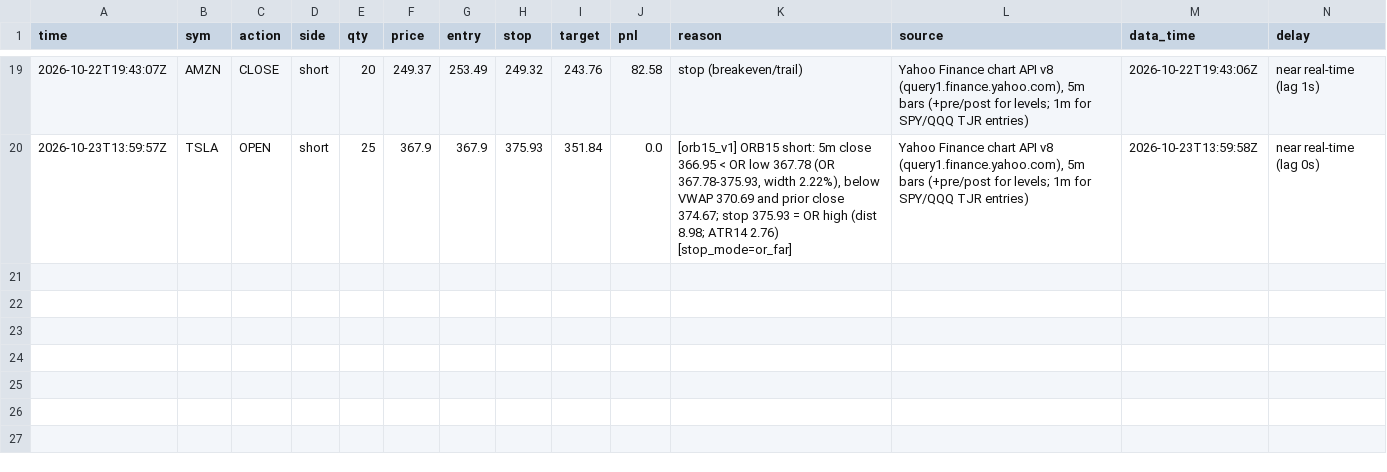
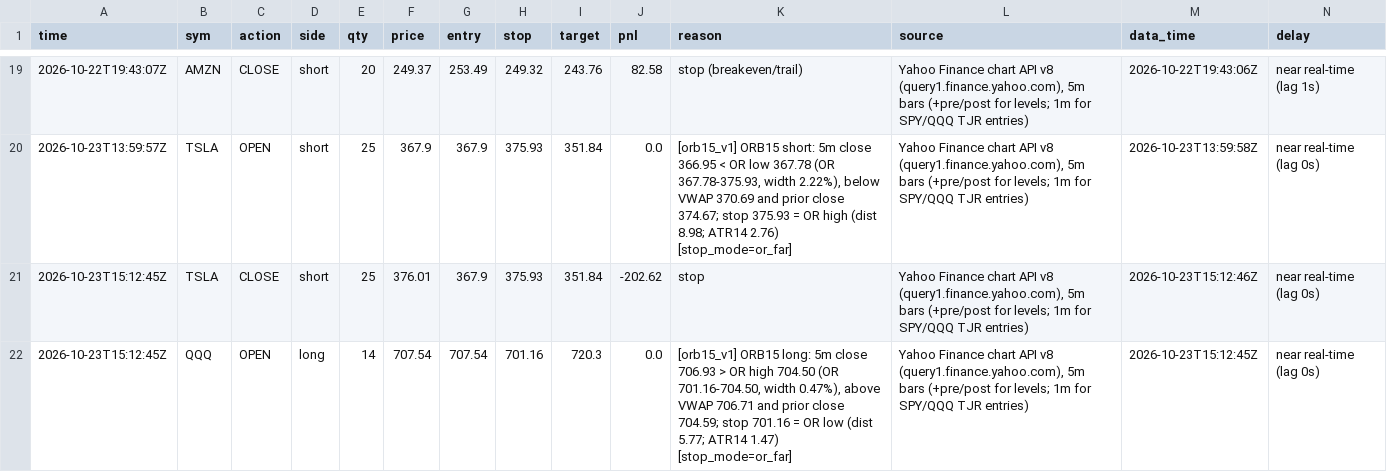
Before and after one commit to northgeorgiacablingco-commits/paper-trading-dashboard, a CSV file: data/stock_journal.csv, drawn as a sheet; only a part is shown, gaps mark what is left out; rows hold the shown columns only; the diff names each change by its address in the sheet, - before the commit and + after, or states it on an @@ line.

```diff
--- a/data/stock_journal.csv
+++ b/data/stock_journal.csv
+row 21: 2026-10-23T15:12:45Z | TSLA | CLOSE | short | 25 | 376.01 | 367.9 | 375.93 | 351.84 | -202.62 | stop | Yahoo Finance chart API v8 (query1.finance.yahoo.com), 5m bars (+pre/post for levels; 1m for SPY/QQQ TJR entries) | 2026-10-23T15:12:46Z | near real-time (lag 0s)
+row 22: 2026-10-23T15:12:45Z | QQQ | OPEN | long | 14 | 707.54 | 707.54 | 701.16 | 720.3 | 0.0 | [orb15_v1] ORB15 long: 5m close 706.93 > OR high 704.50 (OR 701.16-704.50, width 0.47%), above VWAP 706.71 and prior close 704.59; stop 701.16 = OR low (dist 5.77; ATR14 1.47) [stop_mode=or_far] | Yahoo Finance chart API v8 (query1.finance.yahoo.com), 5m bars (+pre/post for levels; 1m for SPY/QQQ TJR entries) | 2026-10-23T15:12:45Z | near real-time (lag 0s)
```
Also changed, not shown: data/stock_signals.csv, 4 other files.
